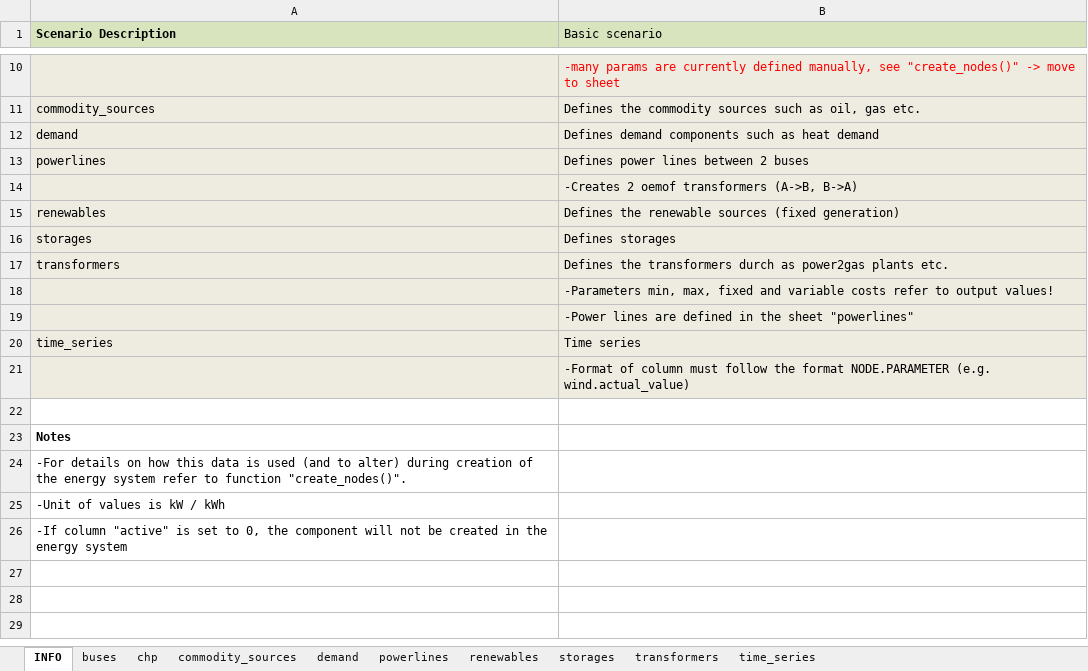
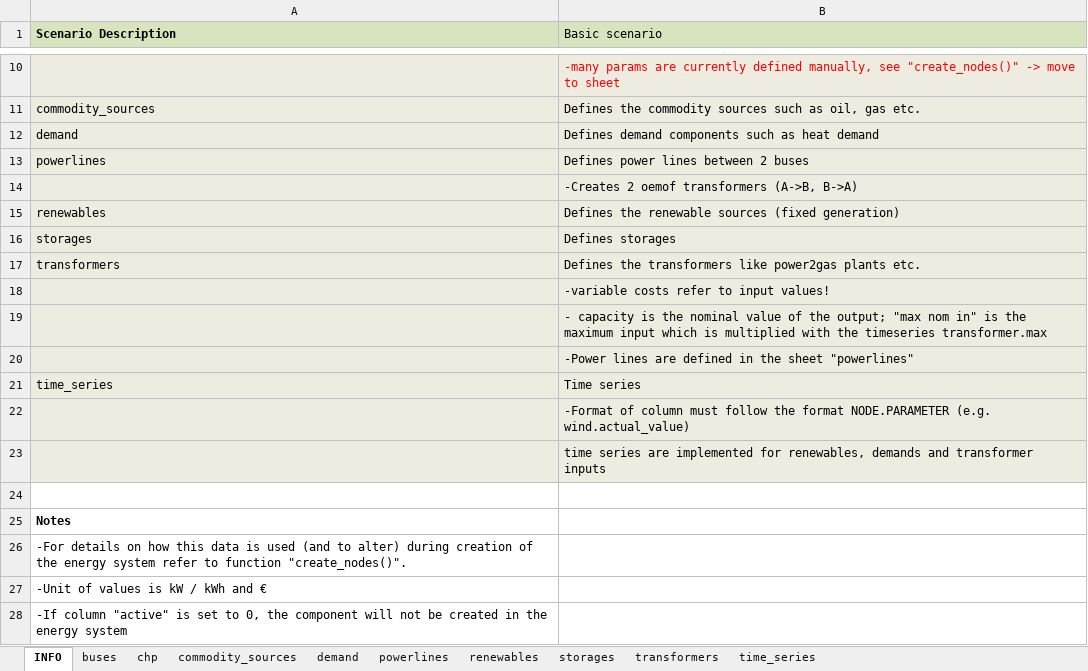
Before and after one commit to windnode/WindNODE_KWUM, an Excel workbook: windnode_kwum/scenarios/data/basic_scenario.xlsx, sheet INFO, drawn as a sheet; only a part is shown, gaps mark what is left out; values as stored, in another font and other column widths than the file's, no borders; addresses are those after the commit; the diff names each change by its address in the sheet, - before the commit and + after, or states it on an @@ line.

Commit message:
adapt creation of nodes by adding timeseries and costs; change parameters of transformer

```diff
--- a/windnode_kwum/scenarios/data/basic_scenario.xlsx (sheet INFO)
+++ b/windnode_kwum/scenarios/data/basic_scenario.xlsx (sheet INFO)
-B17 (Basic scenario): …the transformers durch as power2gas plants…
+B17 (Basic scenario): …the transformers like power2gas plants…
-B18 (Basic scenario): -Parameters min, max, fixed and variable costs refer to output values!
+B18 (Basic scenario): -variable costs refer to input values!
+row 19:  | - capacity is the nominal value of the output; "max nom in" is the maximum input which is multiplied with the timeseries transformer.max
+row 23:  | time series are implemented for renewables, demands and transformer inputs
-A27 (Scenario Description): -Unit of values is kW / kWh
+A27 (Scenario Description): -Unit of values is kW / kWh and €
```
Also changed, not shown: sheet time_series, sheet transformers, sheet buses, sheet storages, sheet commodity_sources, sheet demand, 1 more sheet, 1 other file.
